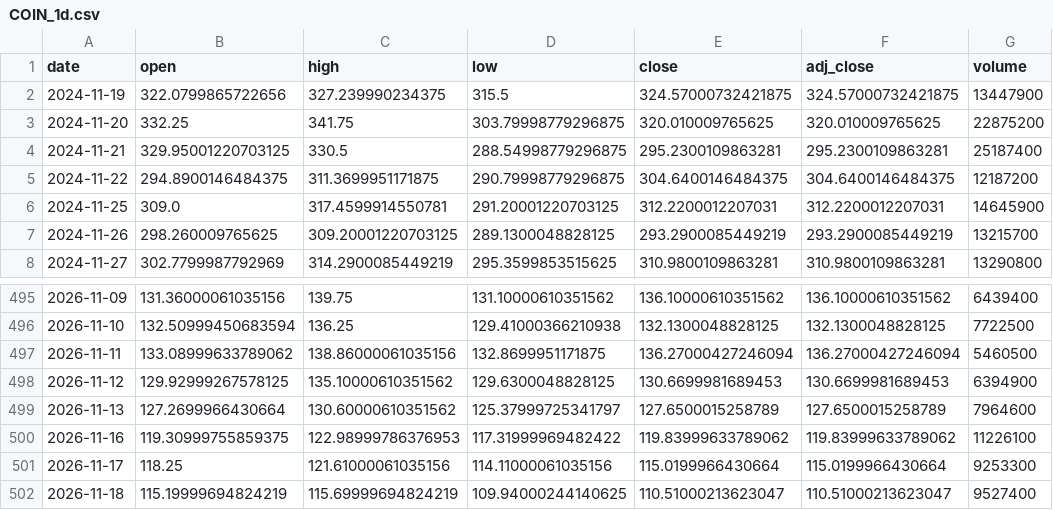
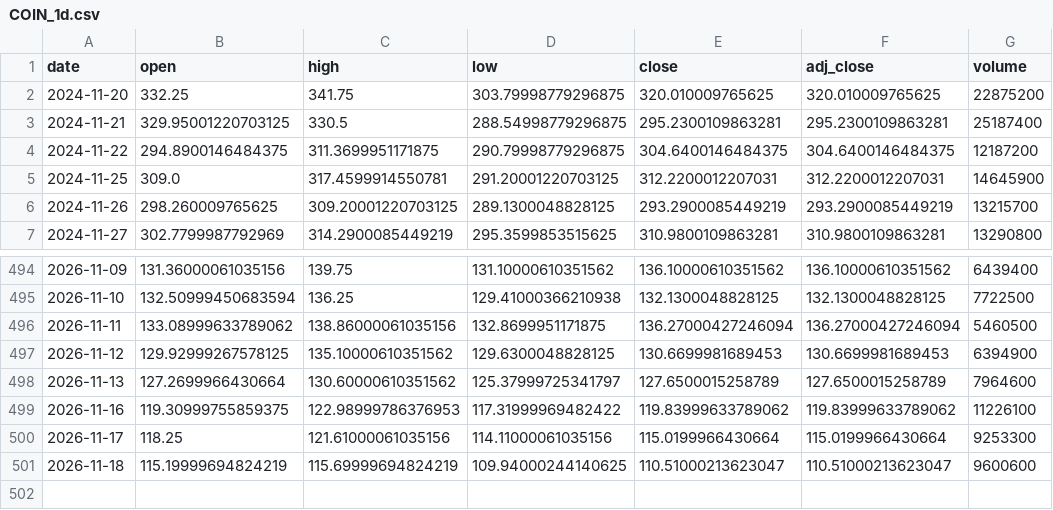
Before and after one commit to shihaosjtu-rgb/daily-stock-scan, a CSV file: data/COIN_1d.csv, drawn as a sheet; only a part is shown, gaps mark what is left out.

```diff
--- a/data/COIN_1d.csv
+++ b/data/COIN_1d.csv
@@ -1,3 +1,2 @@
 date,open,high,low,close,adj_close,volume
-2024-11-19,322.0799865722656,327.239990234375,315.5,324.57000732421875,324.57000732421875,13447900
 2024-11-20,332.25,341.75,303.79998779296875,320.010009765625,320.010009765625,22875200
@@ -501,2 +500,2 @@ date,open,high,low,close,adj_close,volume
 2026-11-17,118.25,121.61000061035156,114.11000061035156,115.0199966430664,115.0199966430664,9253300
-2026-11-18,115.19999694824219,115.69999694824219,109.94000244140625,110.51000213623047,110.51000213623047,9527400
+2026-11-18,115.19999694824219,115.69999694824219,109.94000244140625,110.51000213623047,110.51000213623047,9600600
```
Also changed, not shown: data/AMZN_1h.csv, data/APP_1d.csv, 34 other files.
